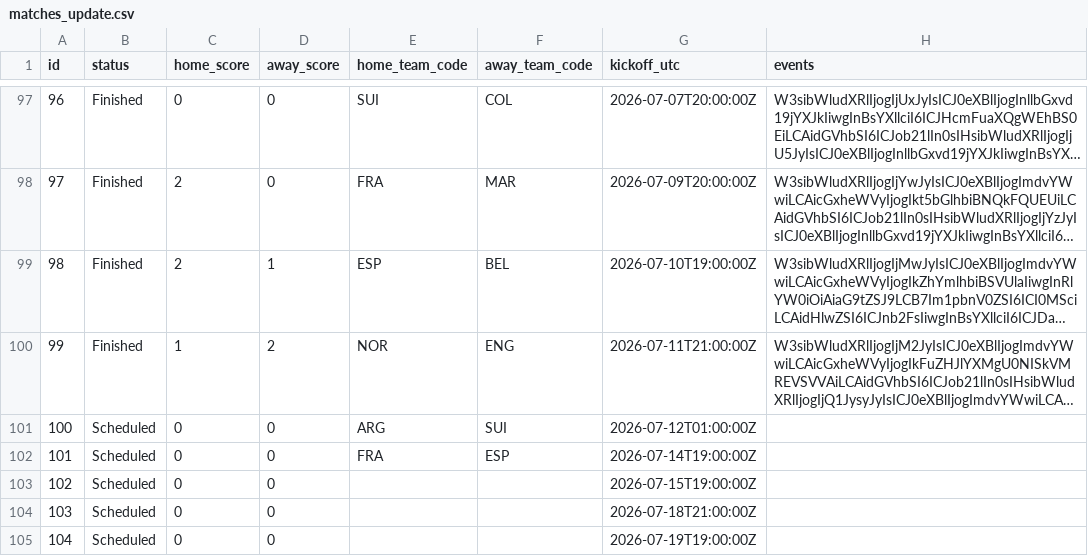
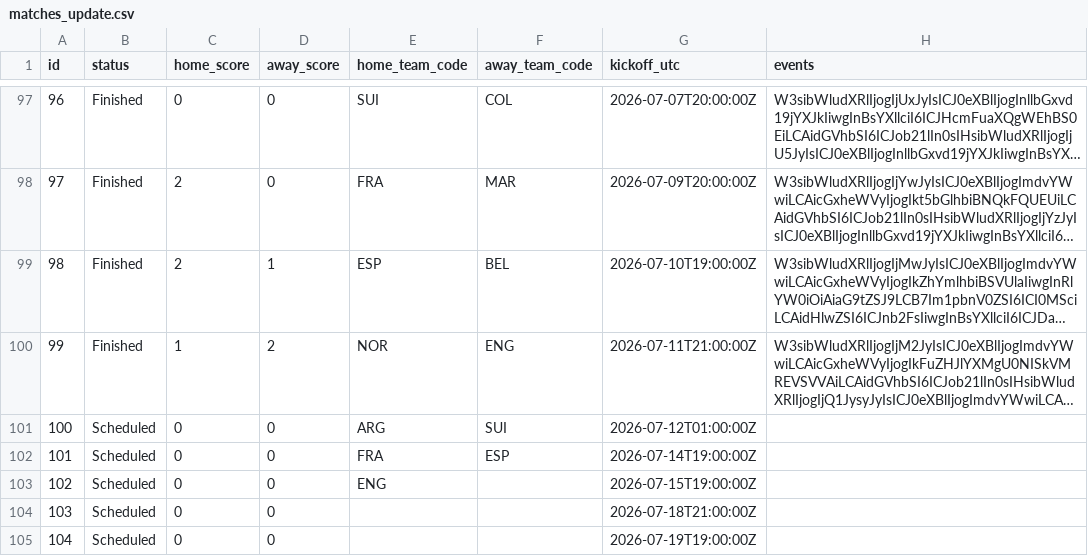
Before and after one commit to mickurt/Soccer2026, a CSV file: matches_update.csv, drawn as a sheet; only a part is shown, gaps mark what is left out; long unchanged cells end in …; the diff names each change by its address in the sheet, - before the commit and + after, or states it on an @@ line.

```diff
--- a/matches_update.csv
+++ b/matches_update.csv
-E103 (home_team_code): (empty)
+E103 (home_team_code): ENG
```
